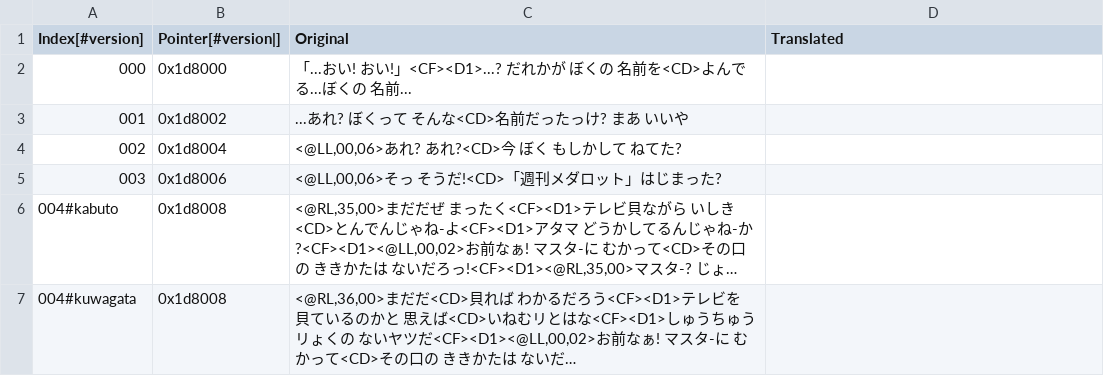
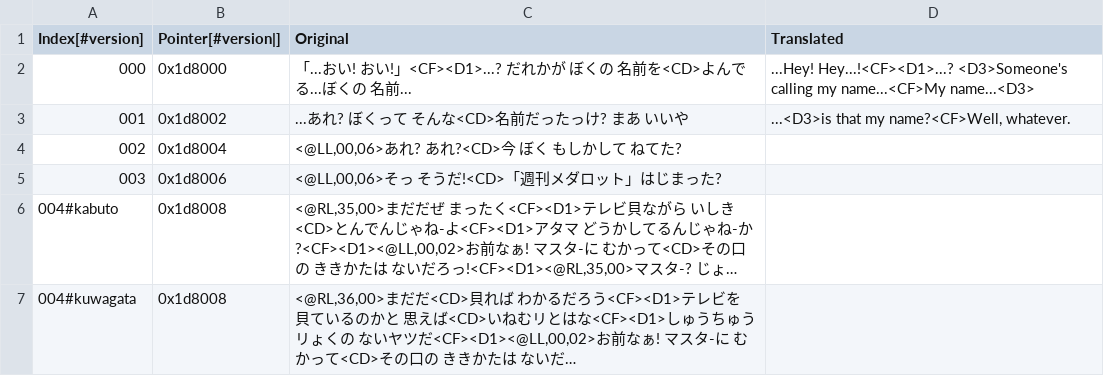
Before and after one commit to Medabots/medarot3, a CSV file: text/dialog/TextSection09.csv, drawn as a sheet; only a part is shown; long unchanged cells end in ….

```diff
--- a/text/dialog/TextSection09.csv
+++ b/text/dialog/TextSection09.csv
@@ -1,4 +1,4 @@
 Index[#version],Pointer[#version|],Original,Translated
-000,0x1d8000,「...おい! おい!」<CF><D1>...? だれかが ぼくの 名前を<CD>よんでる...ぼくの 名前...,
-001,0x1d8002,...あれ? ぼくって そんな<CD>名前だったっけ? まあ いいや,
+000,0x1d8000,「...おい! おい!」<CF><D1>...? だれかが ぼくの 名前を<CD>よんでる...ぼくの 名前...,...Hey! Hey...!<CF><D1>...? <D3>Someone's calling my name...<CF>My name...<D3>
+001,0x1d8002,...あれ? ぼくって そんな<CD>名前だったっけ? まあ いいや,"...<D3>is that my name?<CF>Well, whatever."
 002,0x1d8004,"<@LL,00,06>あれ? あれ?<CD>今 ぼく もしかして ねてた?",
```
Also changed, not shown: text/dialog/TextSection01.csv, text/dialog/TextSection02.csv, 1 other file.
